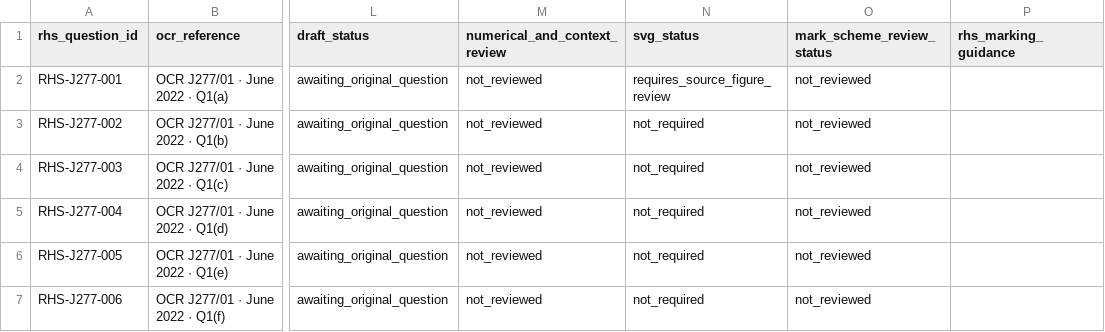
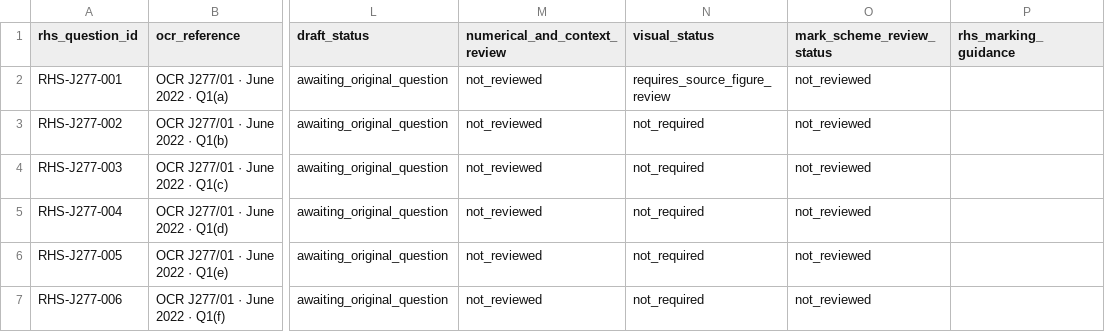
Before and after one commit to computingdept/reepham-computing, a CSV file: data/exam-questions/j277-rhs-practice-drafts.csv, drawn as a sheet; only a part is shown, gaps mark what is left out; the diff names each change by its address in the sheet, - before the commit and + after, or states it on an @@ line.

Commit message:
Generalize visual review status for diagrams, tables, and SVGs

```diff
--- a/data/exam-questions/j277-rhs-practice-drafts.csv
+++ b/data/exam-questions/j277-rhs-practice-drafts.csv
-N1: svg_status
+N1: visual_status
```
